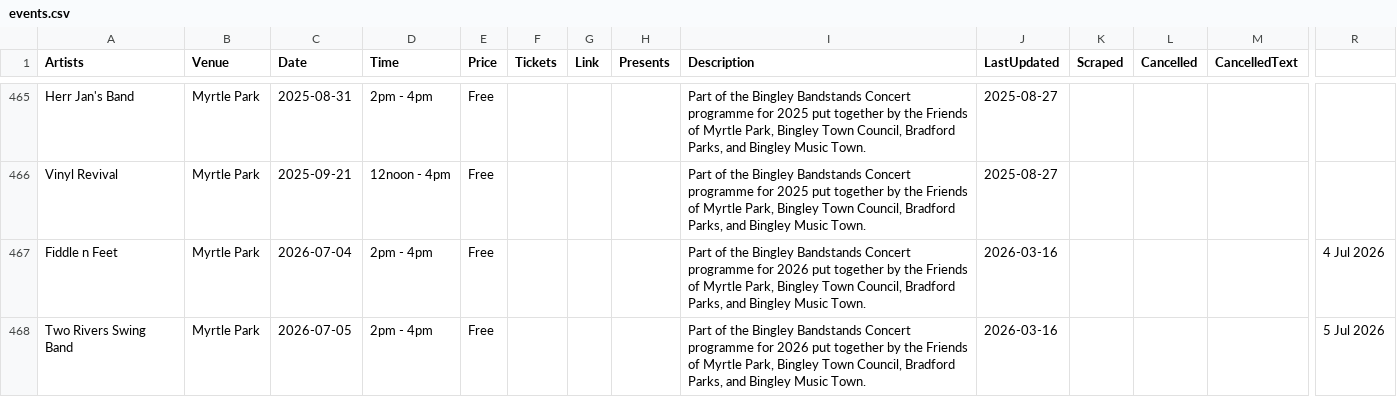
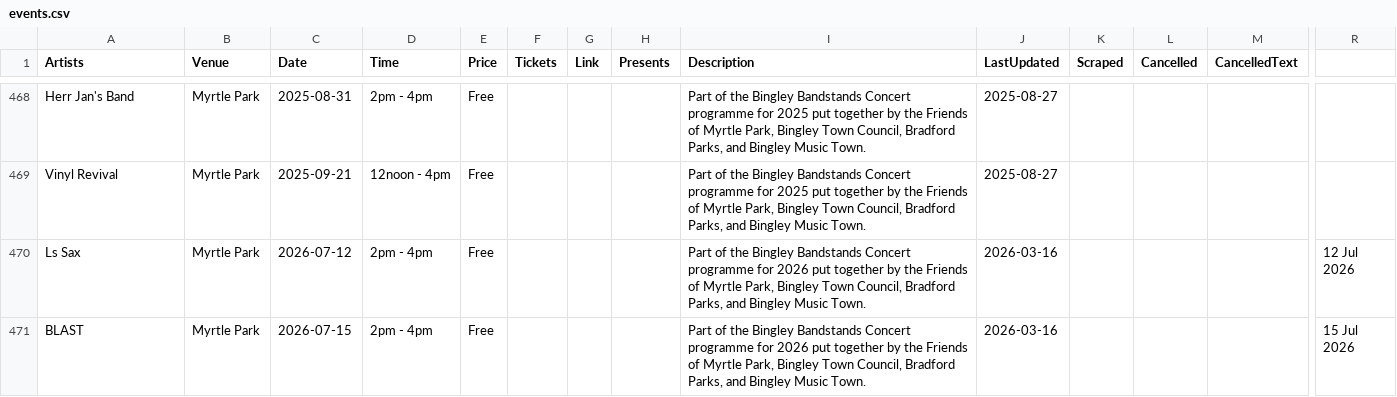
Before and after one commit to caprenter/bingley-music-town, a CSV file: docs/_data/events.csv, drawn as a sheet; only a part is shown, gaps mark what is left out; the shorter side is filled out with more unchanged rows; removed rows and columns are numbered as before the commit, all else as after; rows hold the shown columns only; the diff covers the shown part only; the diff names each change by its address in the sheet, - before the commit and + after, or states it on an @@ line.

```diff
--- a/docs/_data/events.csv
+++ b/docs/_data/events.csv
-row 467: Fiddle n Feet | Myrtle Park | 2026-07-04 | 2pm - 4pm | Free |  |  |  | Part of the Bingley Bandstands Concert programme for 2026 put together by the Friends of Myrtle Park, Bingley Town Council, Bradford Parks, and Bingley Music Town. | 2026-03-16 |  |  |  | 4 Jul 2026
-row 468: Two Rivers Swing Band | Myrtle Park | 2026-07-05 | 2pm - 4pm | Free |  |  |  | Part of the Bingley Bandstands Concert programme for 2026 put together by the Friends of Myrtle Park, Bingley Town Council, Bradford Parks, and Bingley Music Town. | 2026-03-16 |  |  |  | 5 Jul 2026
```
Also changed, not shown: 3 added rows, 2 removed rows and 4 edited cells elsewhere in this file, docs/_data/WinterConcerts2627.csv, docs/_data/bandstand26.csv, 1 other file.
